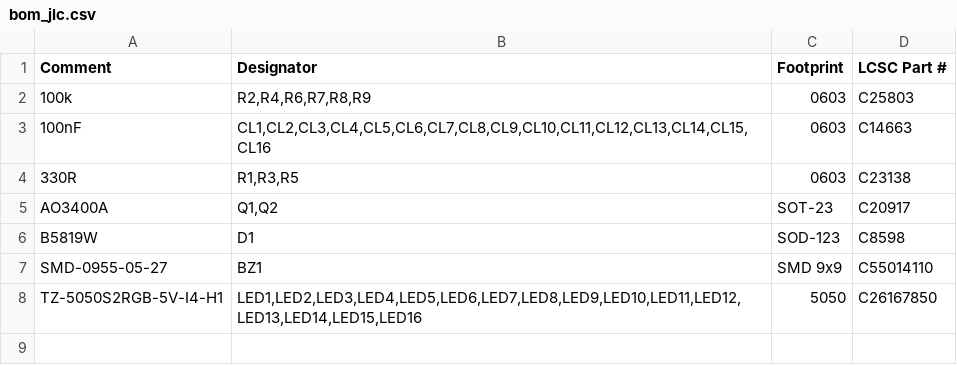
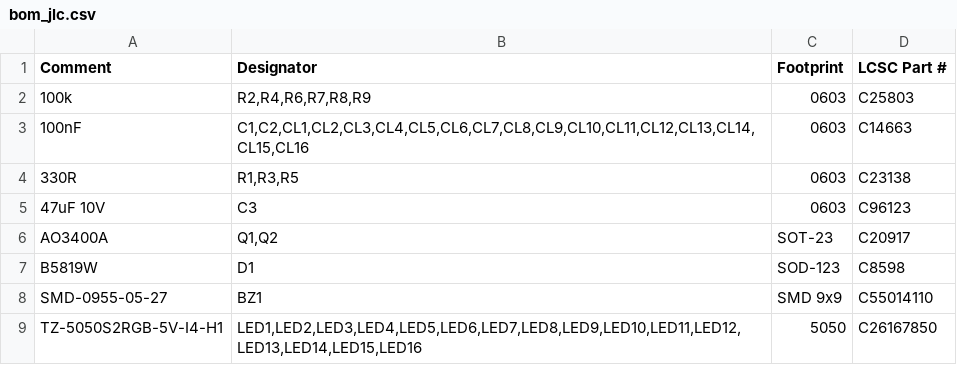
Before and after one commit to jktightwad/PagerSystem, a CSV file: pcb/pager_main/fab/bom_jlc.csv, drawn as a sheet.

```diff
--- a/pcb/pager_main/fab/bom_jlc.csv
+++ b/pcb/pager_main/fab/bom_jlc.csv
@@ -2,4 +2,5 @@ Comment,Designator,Footprint,LCSC Part #
 100k,"R2,R4,R6,R7,R8,R9",0603,C25803
-100nF,"CL1,CL2,CL3,CL4,CL5,CL6,CL7,CL8,CL9,CL10,CL11,CL12,CL13,CL14,CL15,CL16",0603,C14663
+100nF,"C1,C2,CL1,CL2,CL3,CL4,CL5,CL6,CL7,CL8,CL9,CL10,CL11,CL12,CL13,CL14,CL15,CL16",0603,C14663
 330R,"R1,R3,R5",0603,C23138
+47uF 10V,C3,0603,C96123
 AO3400A,"Q1,Q2",SOT-23,C20917
```
Also changed, not shown: pcb/pager_main/fab/cpl_jlc.csv, pcb/pager_main/fab_smdconn/bom_jlc.csv, 28 other files.
